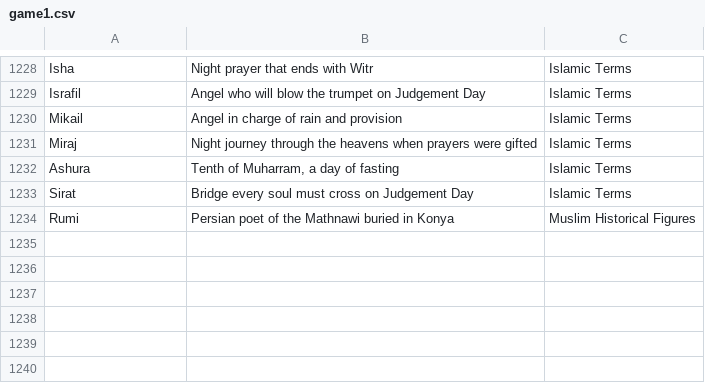
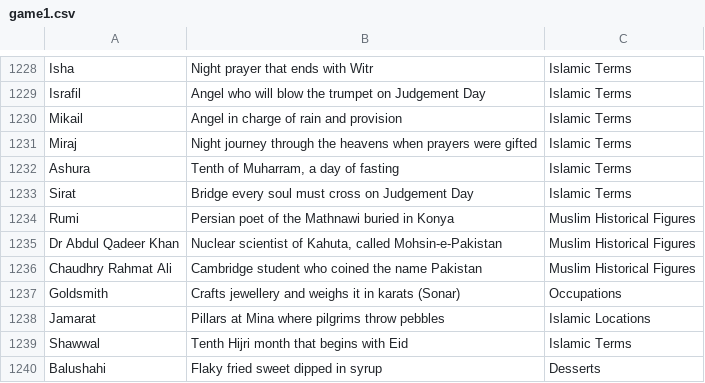
Before and after one commit to theshabab/jorbox, a CSV file: data/seed/data/game1.csv, drawn as a sheet; only a part is shown, gaps mark what is left out; the diff names each change by its address in the sheet, - before the commit and + after, or states it on an @@ line.

```diff
--- a/data/seed/data/game1.csv
+++ b/data/seed/data/game1.csv
+row 1235: Dr Abdul Qadeer Khan | Nuclear scientist of Kahuta, called Mohsin-e-Pakistan | Muslim Historical Figures
+row 1236: Chaudhry Rahmat Ali | Cambridge student who coined the name Pakistan | Muslim Historical Figures
+row 1237: Goldsmith | Crafts jewellery and weighs it in karats (Sonar) | Occupations
+row 1238: Jamarat | Pillars at Mina where pilgrims throw pebbles | Islamic Locations
+row 1239: Shawwal | Tenth Hijri month that begins with Eid | Islamic Terms
+row 1240: Balushahi | Flaky fried sweet dipped in syrup | Desserts
```
Also changed, not shown: 3 other files.
